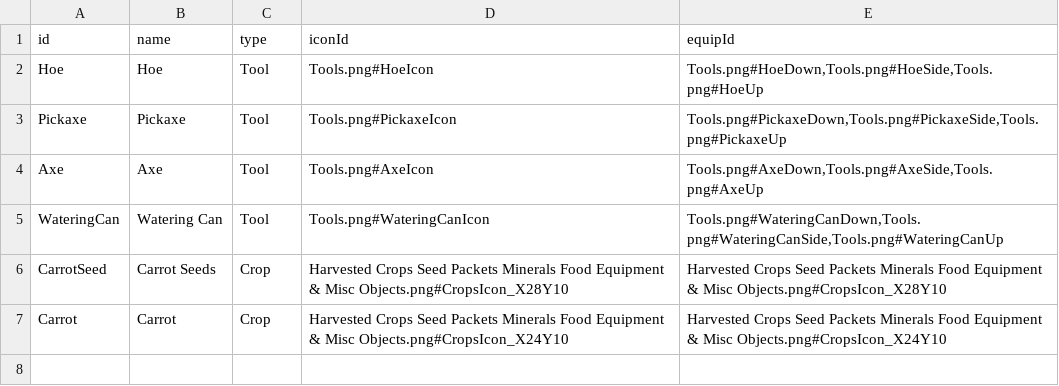
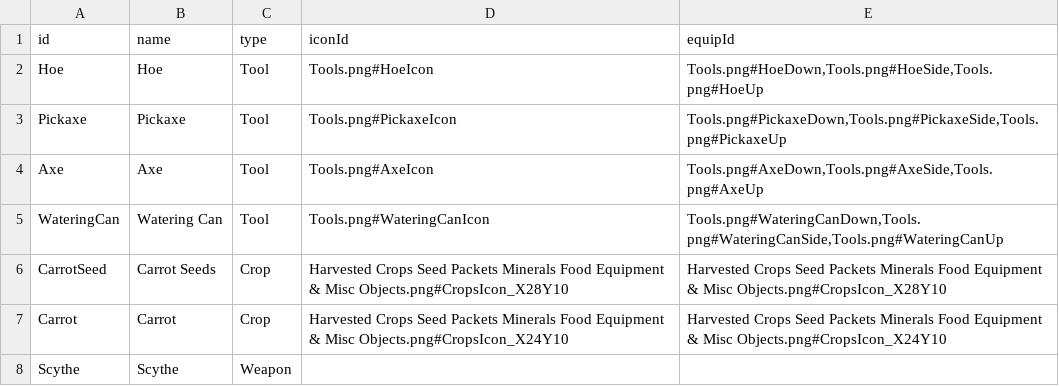
Before and after one commit to KALI-UM/SFML-StardewValley, a CSV file: SFML-StardewValley_bin/datatables/ItemData.csv, drawn as a sheet; the diff names each change by its address in the sheet, - before the commit and + after, or states it on an @@ line.

```diff
--- a/SFML-StardewValley_bin/datatables/ItemData.csv
+++ b/SFML-StardewValley_bin/datatables/ItemData.csv
+row 8: Scythe | Scythe | Weapon
```
Also changed, not shown: SFML-StardewValley_bin/datatables/AnimationDataTable/Item-ToolsAnimationFileList.csv, 33 other files.
